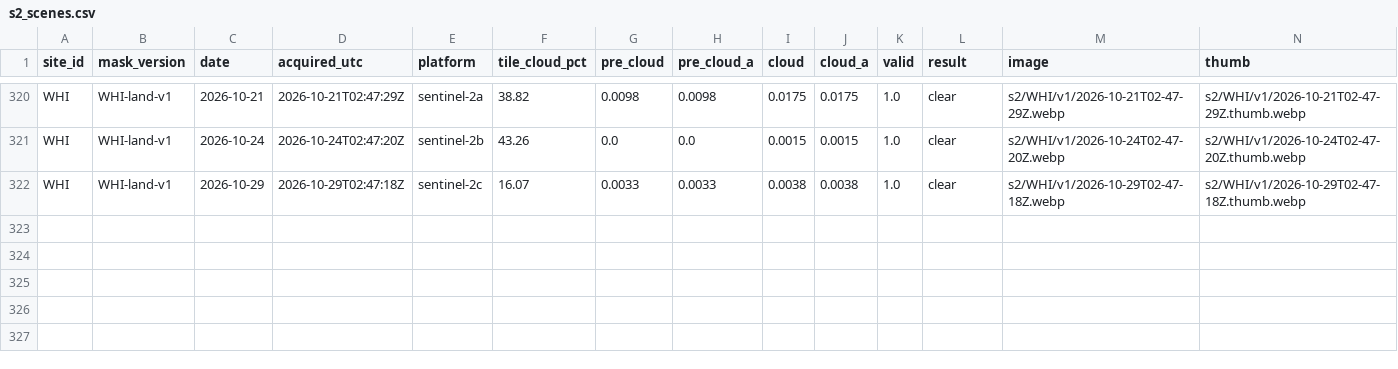
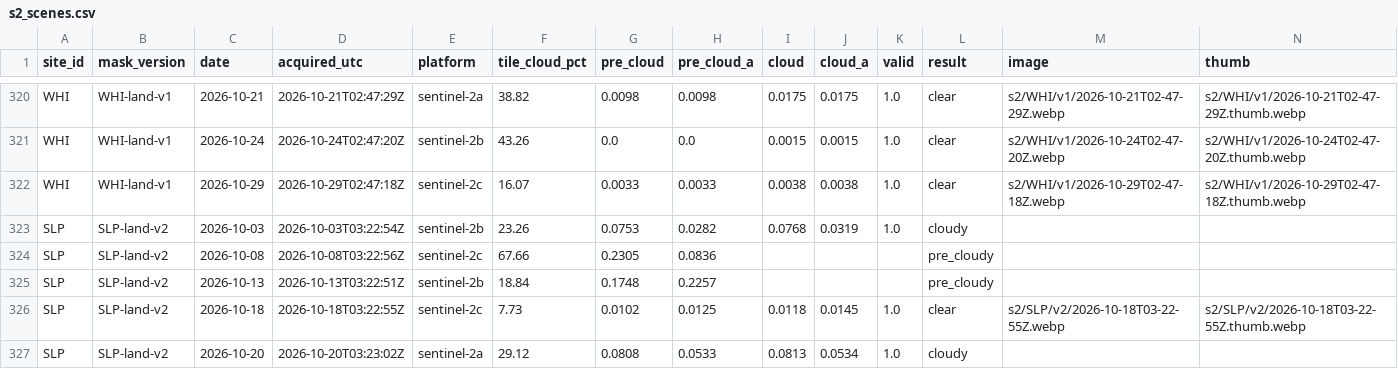
Before and after one commit to 2wrr6c7mmj-jpg/observatory-data, a CSV file: docs/data/sat/s2_scenes.csv, drawn as a sheet; only a part is shown, gaps mark what is left out; rows hold the shown columns only; the diff names each change by its address in the sheet, - before the commit and + after, or states it on an @@ line.

```diff
--- a/docs/data/sat/s2_scenes.csv
+++ b/docs/data/sat/s2_scenes.csv
+row 323: SLP | SLP-land-v2 | 2026-10-03 | 2026-10-03T03:22:54Z | sentinel-2b | 23.26 | 0.0753 | 0.0282 | 0.0768 | 0.0319 | 1.0 | cloudy
+row 324: SLP | SLP-land-v2 | 2026-10-08 | 2026-10-08T03:22:56Z | sentinel-2c | 67.66 | 0.2305 | 0.0836 |  |  |  | pre_cloudy
+row 325: SLP | SLP-land-v2 | 2026-10-13 | 2026-10-13T03:22:51Z | sentinel-2b | 18.84 | 0.1748 | 0.2257 |  |  |  | pre_cloudy
+row 326: SLP | SLP-land-v2 | 2026-10-18 | 2026-10-18T03:22:55Z | sentinel-2c | 7.73 | 0.0102 | 0.0125 | 0.0118 | 0.0145 | 1.0 | clear | s2/SLP/v2/2026-10-18T03-22-55Z.webp | s2/SLP/v2/2026-10-18T03-22-55Z.thumb.webp
+row 327: SLP | SLP-land-v2 | 2026-10-20 | 2026-10-20T03:23:02Z | sentinel-2a | 29.12 | 0.0808 | 0.0533 | 0.0813 | 0.0534 | 1.0 | cloudy
```
Also changed, not shown: 3 other files.
